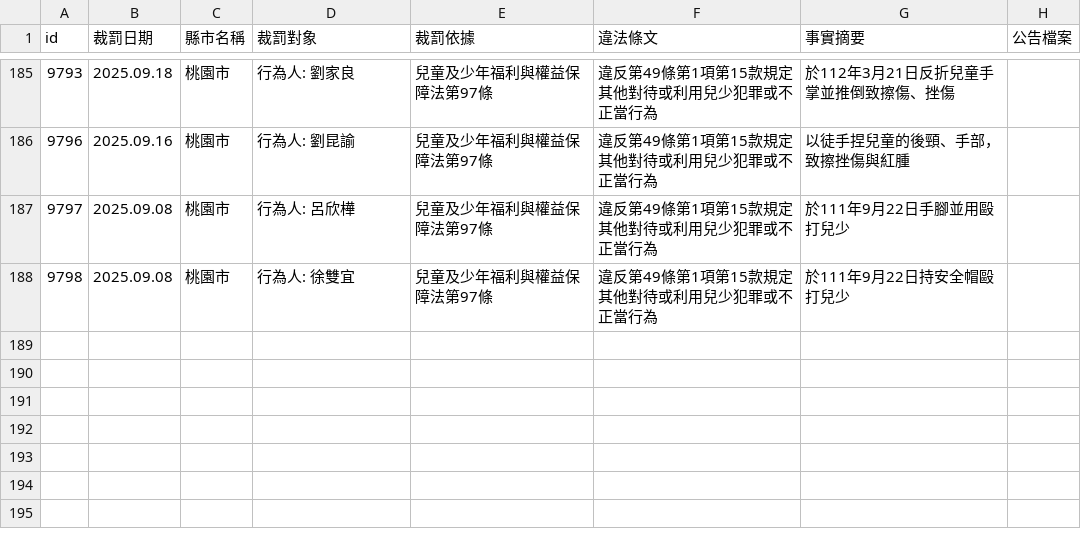
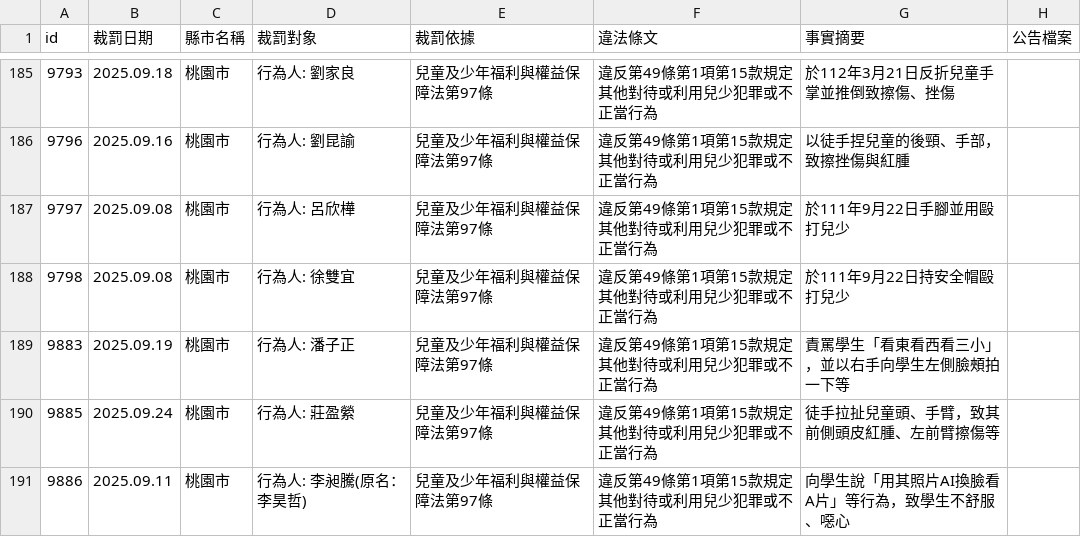
Before and after one commit to kiang/crc.sfaa.gov.tw, a CSV file: data/桃園市.csv, drawn as a sheet; only a part is shown, gaps mark what is left out.

```diff
--- a/data/桃園市.csv
+++ b/data/桃園市.csv
@@ -190 +190,4 @@ id,裁罰日期,縣市名稱,裁罰對象,裁罰依據,違法條文,事實摘要
 9798,2025.09.08,桃園市,"行為人: 徐雙宜",兒童及少年福利與權益保障法第97條,違反第49條第1項第15款規定其他對待或利用兒少犯罪或不正當行為,於111年9月22日持安全帽毆打兒少,
+9883,2025.09.19,桃園市,"行為人: 潘子正",兒童及少年福利與權益保障法第97條,違反第49條第1項第15款規定其他對待或利用兒少犯罪或不正當行為,責罵學生「看東看西看三小」，並以右手向學生左側臉頰拍一下等,
+9885,2025.09.24,桃園市,"行為人: 莊盈縈",兒童及少年福利與權益保障法第97條,違反第49條第1項第15款規定其他對待或利用兒少犯罪或不正當行為,徒手拉扯兒童頭、手臂，致其前側頭皮紅腫、左前臂擦傷等,
+9886,2025.09.11,桃園市,"行為人: 李昶騰(原名：李昊哲)",兒童及少年福利與權益保障法第97條,違反第49條第1項第15款規定其他對待或利用兒少犯罪或不正當行為,向學生說「用其照片AI換臉看A片」等行為，致學生不舒服、噁心,
```
Also changed, not shown: data/台北市.csv, 8 other files.
